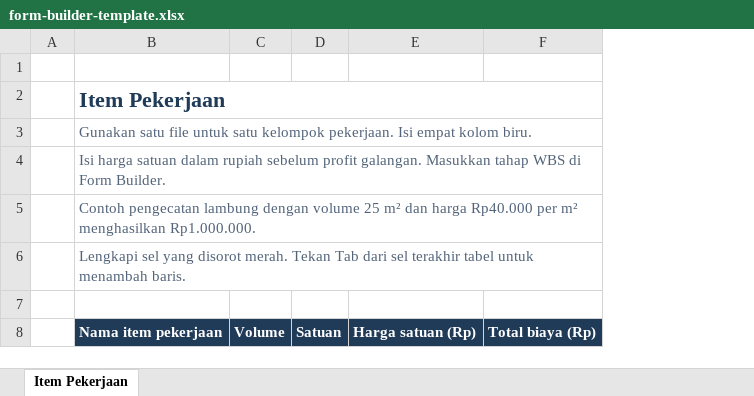
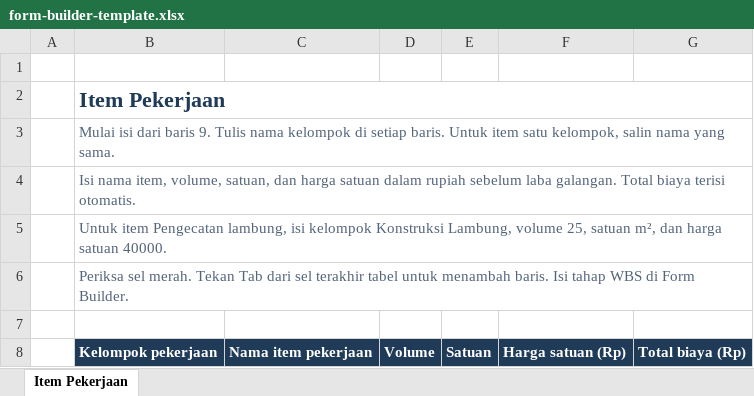
Before and after one commit to TryIndraHatmojo/SiMonitoringGalangan, an Excel workbook: resources/form-builder-template.xlsx, sheet Item Pekerjaan, drawn as a sheet; values as stored, in another font and other column widths than the file's, no borders; conditional formats and table styles not drawn; removed rows and columns are numbered as before the commit, all else as after; the diff names each change by its address in the sheet, - before the commit and + after, or states it on an @@ line.

Commit message:
feat(monitoring): support multiple groups in the Excel template

```diff
--- a/resources/form-builder-template.xlsx (sheet Item Pekerjaan)
+++ b/resources/form-builder-template.xlsx (sheet Item Pekerjaan)
-column B, rows 2-8: Item Pekerjaan | Gunakan satu file untuk satu kelompok pekerjaan. Isi empat kolom biru. | Isi harga satuan dalam rupiah sebelum profit galangan. Masukkan tahap WBS di Form Builder. | Contoh pengecatan lambung dengan volume 25 m² dan harga Rp40.000 per m² menghasilkan Rp1.000.000. | Lengkapi sel yang disorot merah. Tekan Tab dari sel terakhir tabel untuk menambah baris. |  | Nama item pekerjaan
+column B, rows 2-8: Item Pekerjaan | Mulai isi dari baris 9. Tulis nama kelompok di setiap baris. Untuk item satu kelompok, salin nama yang sama. | Isi nama item, volume, satuan, dan harga satuan dalam rupiah sebelum laba galangan. Total biaya terisi otomatis. | Untuk item Pengecatan lambung, isi kelompok Konstruksi Lambung, volume 25, satuan m², dan harga satuan 40000. | Periksa sel merah. Tekan Tab dari sel terakhir tabel untuk menambah baris. Isi tahap WBS di Form Builder. |  | Kelompok pekerjaan
+column C, row 8: Nama item pekerjaan
```
